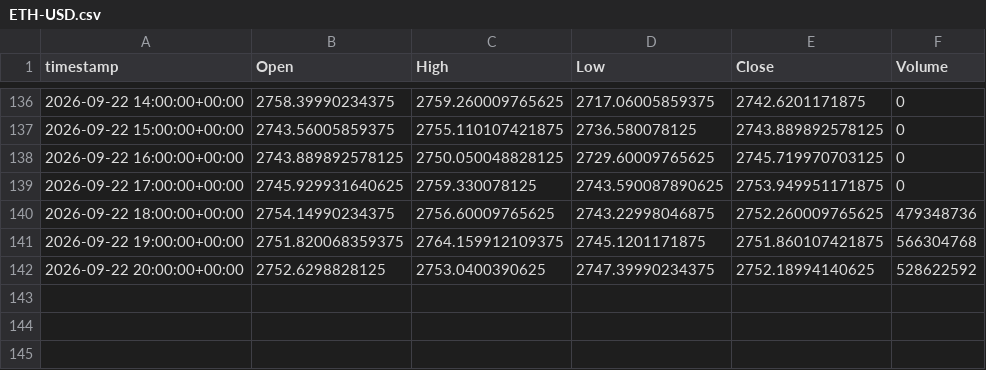
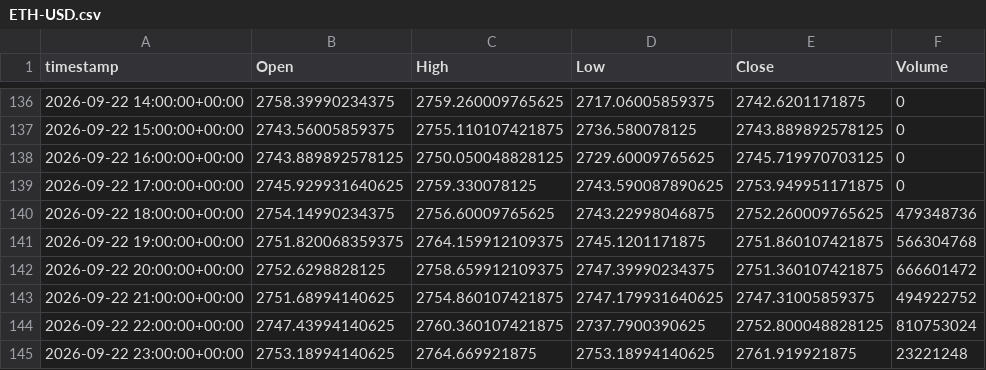
Before and after one commit to evsayar33-oss/tier1_quant_terminal, a CSV file: ohlcv_history/ETH-USD.csv, drawn as a sheet; only a part is shown, gaps mark what is left out.

```diff
--- a/ohlcv_history/ETH-USD.csv
+++ b/ohlcv_history/ETH-USD.csv
@@ -141,2 +141,5 @@ timestamp,Open,High,Low,Close,Volume
 2026-09-22 19:00:00+00:00,2751.820068359375,2764.159912109375,2745.1201171875,2751.860107421875,566304768
-2026-09-22 20:00:00+00:00,2752.6298828125,2753.0400390625,2747.39990234375,2752.18994140625,528622592
+2026-09-22 20:00:00+00:00,2752.6298828125,2758.659912109375,2747.39990234375,2751.360107421875,666601472
+2026-09-22 21:00:00+00:00,2751.68994140625,2754.860107421875,2747.179931640625,2747.31005859375,494922752
+2026-09-22 22:00:00+00:00,2747.43994140625,2760.360107421875,2737.7900390625,2752.800048828125,810753024
+2026-09-22 23:00:00+00:00,2753.18994140625,2764.669921875,2753.18994140625,2761.919921875,23221248
```
Also changed, not shown: ohlcv_history/BTC-USD.csv, ohlcv_history/DX-Y.NYB.csv, 32 other files.
